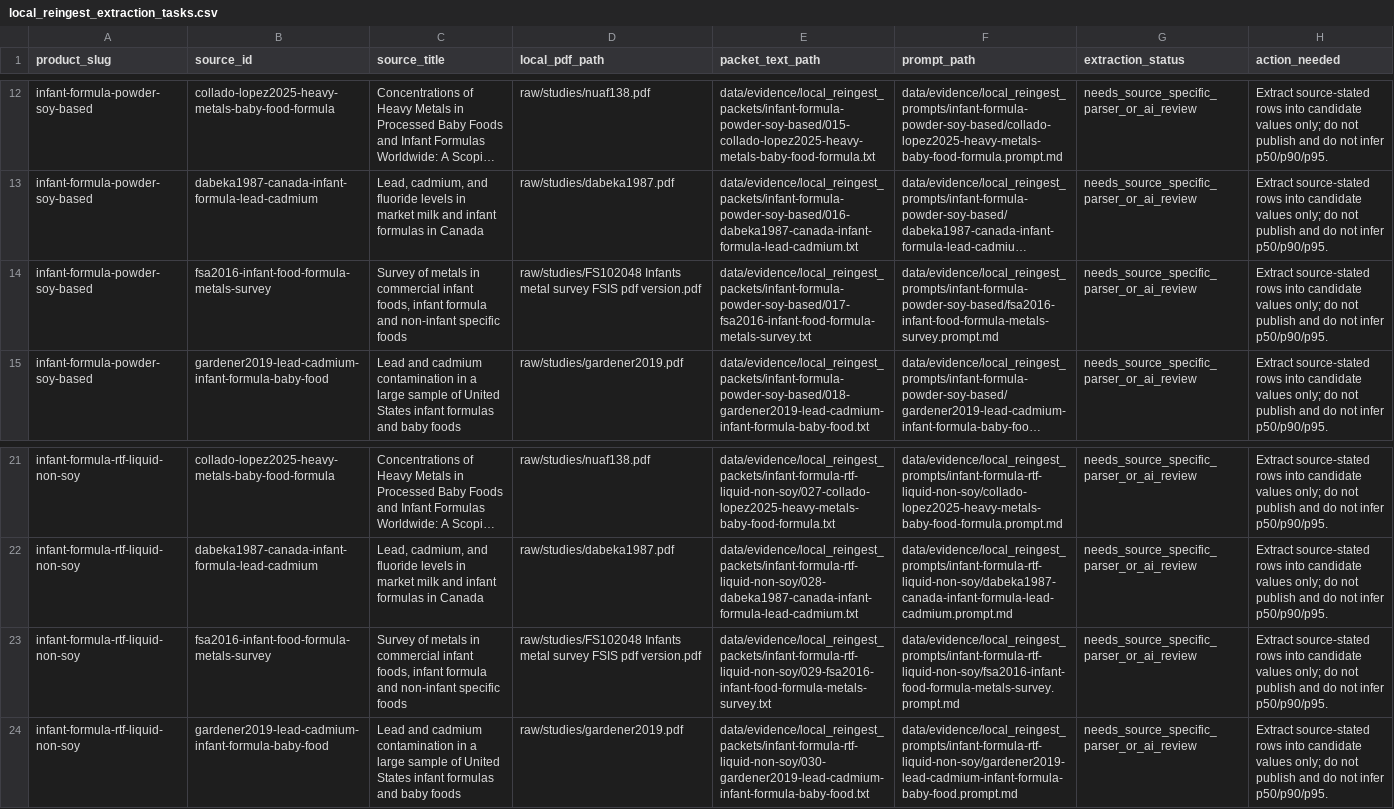
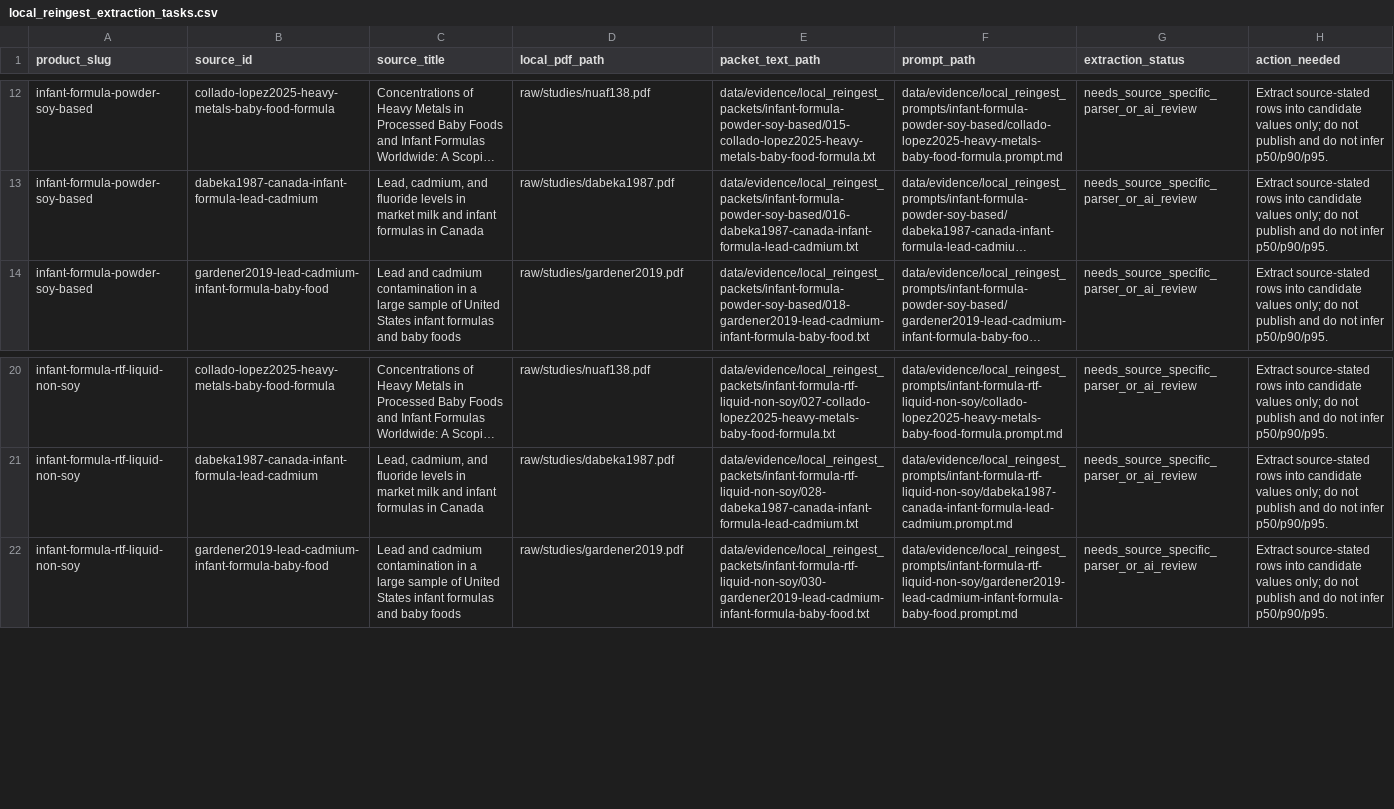
Before and after one commit to paleofoundation/heavymetalindex, a CSV file: data/evidence/local_reingest_extraction_tasks.csv, drawn as a sheet; only a part is shown, gaps mark what is left out; long unchanged cells end in …; the diff names each change by its address in the sheet, - before the commit and + after, or states it on an @@ line.

```diff
--- a/data/evidence/local_reingest_extraction_tasks.csv
+++ b/data/evidence/local_reingest_extraction_tasks.csv
-row 14: infant-formula-powder-soy-based | fsa2016-infant-food-formula-metals-survey | Survey of metals in commercial infant foods, infant formula and non-infant specific foods | raw/studies/FS102048 Infants metal survey FSIS pdf version.pdf | data/evidence/local_reingest_packets/infant-formula-powder-soy-based/017-fsa2016-infant-food-formula-metals-survey.txt | data/evidence/local_reingest_prompts/infant-formula-powder-soy-based/fsa2016-infant-food-formula-metals-survey.prompt.md | needs_source_specific_parser_or_ai_review | Extract source-stated rows into candidate values only; do not publish and do not infer p50/p90/p95.
-row 23: infant-formula-rtf-liquid-non-soy | fsa2016-infant-food-formula-metals-survey | Survey of metals in commercial infant foods, infant formula and non-infant specific foods | raw/studies/FS102048 Infants metal survey FSIS pdf version.pdf | data/evidence/local_reingest_packets/infant-formula-rtf-liquid-non-soy/029-fsa2016-infant-food-formula-metals-survey.txt | data/evidence/local_reingest_prompts/infant-formula-rtf-liquid-non-soy/fsa2016-infant-food-formula-metals-survey.prompt.md | needs_source_specific_parser_or_ai_review | Extract source-stated rows into candidate values only; do not publish and do not infer p50/p90/p95.
```
Also changed, not shown: data/evidence/local_reingest_queue.csv, data/evidence/product_source_routing_audit.csv, 9 other files.
